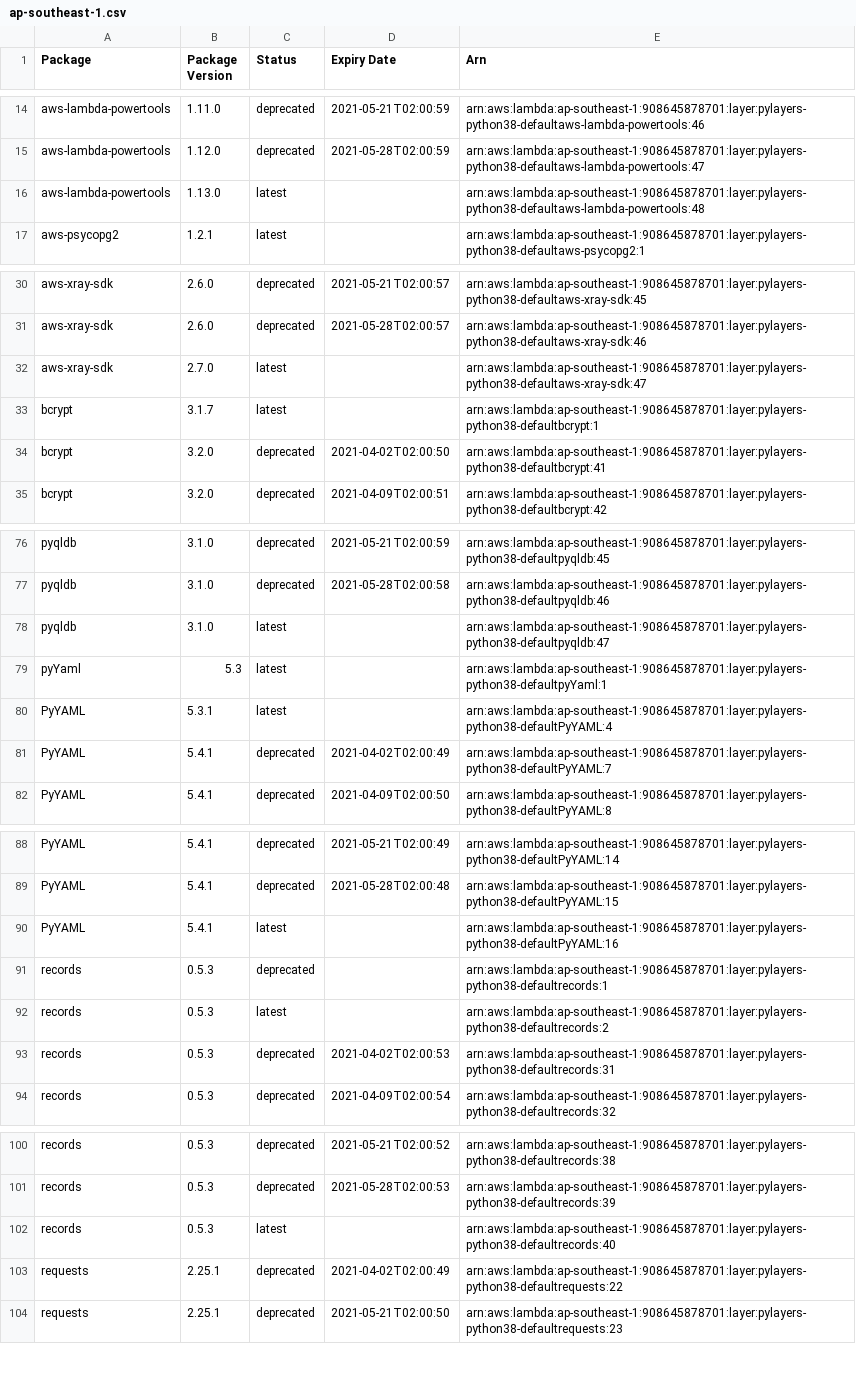
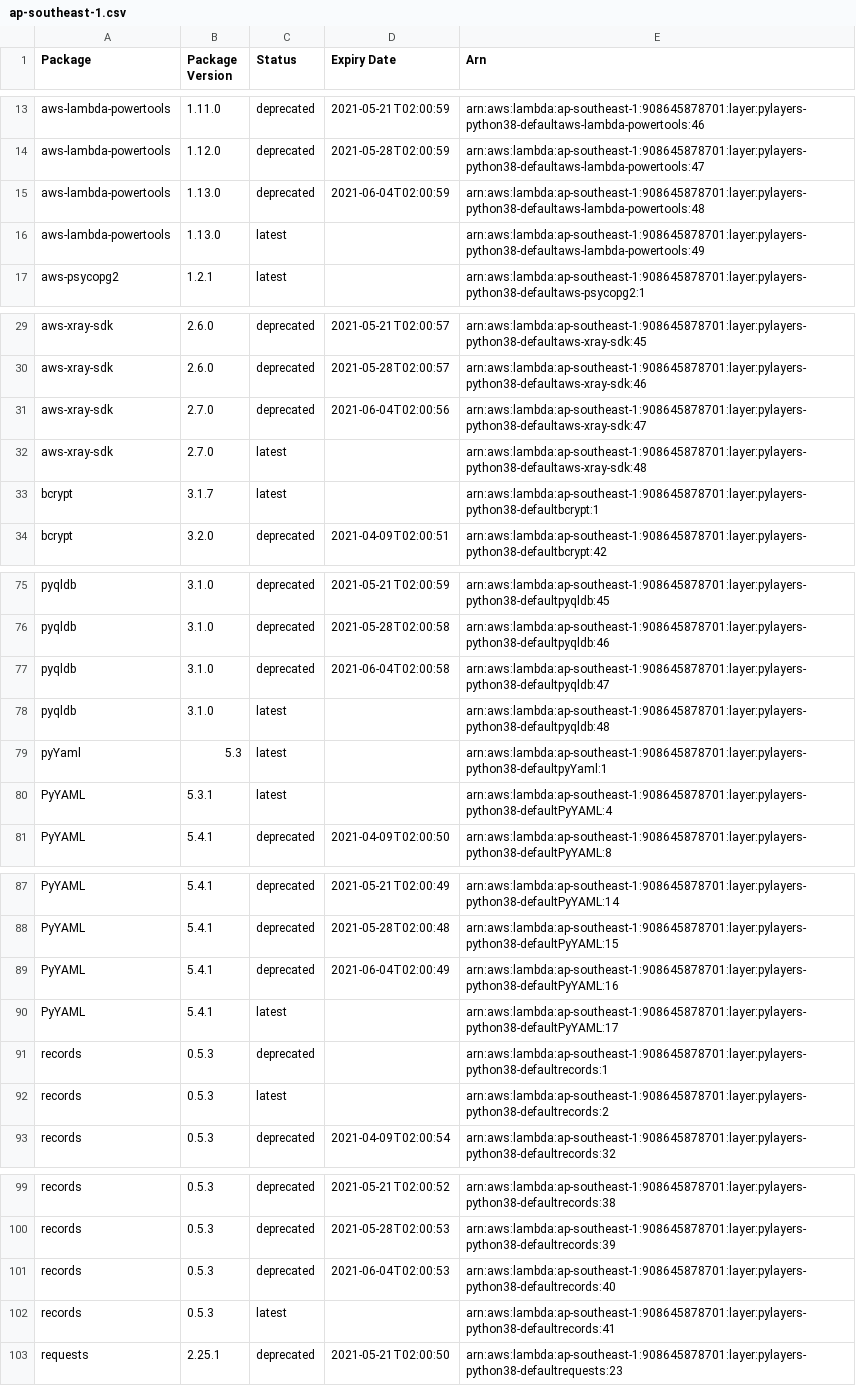
Before and after one commit to keithrozario/KLayers-default, a CSV file: deployments/python3.8/arns/ap-southeast-1.csv, drawn as a sheet; only a part is shown, gaps mark what is left out; the diff covers the shown part only.

```diff
--- a/deployments/python3.8/arns/ap-southeast-1.csv
+++ b/deployments/python3.8/arns/ap-southeast-1.csv
@@ -15,3 +14,4 @@ aws-lambda-powertools,1.11.0,deprecated,2021-05-21T02:00:59,arn:aws:lambda:ap-so
 aws-lambda-powertools,1.12.0,deprecated,2021-05-28T02:00:59,arn:aws:lambda:ap-southeast-1:908645878701:layer:pylayers-python38-defaultaws-lambda-powertools:47
-aws-lambda-powertools,1.13.0,latest,,arn:aws:lambda:ap-southeast-1:908645878701:layer:pylayers-python38-defaultaws-lambda-powertools:48
+aws-lambda-powertools,1.13.0,deprecated,2021-06-04T02:00:59,arn:aws:lambda:ap-southeast-1:908645878701:layer:pylayers-python38-defaultaws-lambda-powertools:48
+aws-lambda-powertools,1.13.0,latest,,arn:aws:lambda:ap-southeast-1:908645878701:layer:pylayers-python38-defaultaws-lambda-powertools:49
 aws-psycopg2,1.2.1,latest,,arn:aws:lambda:ap-southeast-1:908645878701:layer:pylayers-python38-defaultaws-psycopg2:1
@@ -31,5 +30,5 @@ aws-xray-sdk,2.6.0,deprecated,2021-05-21T02:00:57,arn:aws:lambda:ap-southeast-1:
 aws-xray-sdk,2.6.0,deprecated,2021-05-28T02:00:57,arn:aws:lambda:ap-southeast-1:908645878701:layer:pylayers-python38-defaultaws-xray-sdk:46
-aws-xray-sdk,2.7.0,latest,,arn:aws:lambda:ap-southeast-1:908645878701:layer:pylayers-python38-defaultaws-xray-sdk:47
+aws-xray-sdk,2.7.0,deprecated,2021-06-04T02:00:56,arn:aws:lambda:ap-southeast-1:908645878701:layer:pylayers-python38-defaultaws-xray-sdk:47
+aws-xray-sdk,2.7.0,latest,,arn:aws:lambda:ap-southeast-1:908645878701:layer:pylayers-python38-defaultaws-xray-sdk:48
 bcrypt,3.1.7,latest,,arn:aws:lambda:ap-southeast-1:908645878701:layer:pylayers-python38-defaultbcrypt:1
-bcrypt,3.2.0,deprecated,2021-04-02T02:00:50,arn:aws:lambda:ap-southeast-1:908645878701:layer:pylayers-python38-defaultbcrypt:41
 bcrypt,3.2.0,deprecated,2021-04-09T02:00:51,arn:aws:lambda:ap-southeast-1:908645878701:layer:pylayers-python38-defaultbcrypt:42
@@ -77,6 +76,6 @@ pyqldb,3.1.0,deprecated,2021-05-21T02:00:59,arn:aws:lambda:ap-southeast-1:908645
 pyqldb,3.1.0,deprecated,2021-05-28T02:00:58,arn:aws:lambda:ap-southeast-1:908645878701:layer:pylayers-python38-defaultpyqldb:46
-pyqldb,3.1.0,latest,,arn:aws:lambda:ap-southeast-1:908645878701:layer:pylayers-python38-defaultpyqldb:47
+pyqldb,3.1.0,deprecated,2021-06-04T02:00:58,arn:aws:lambda:ap-southeast-1:908645878701:layer:pylayers-python38-defaultpyqldb:47
+pyqldb,3.1.0,latest,,arn:aws:lambda:ap-southeast-1:908645878701:layer:pylayers-python38-defaultpyqldb:48
 pyYaml,5.3,latest,,arn:aws:lambda:ap-southeast-1:908645878701:layer:pylayers-python38-defaultpyYaml:1
 PyYAML,5.3.1,latest,,arn:aws:lambda:ap-southeast-1:908645878701:layer:pylayers-python38-defaultPyYAML:4
-PyYAML,5.4.1,deprecated,2021-04-02T02:00:49,arn:aws:lambda:ap-southeast-1:908645878701:layer:pylayers-python38-defaultPyYAML:7
 PyYAML,5.4.1,deprecated,2021-04-09T02:00:50,arn:aws:lambda:ap-southeast-1:908645878701:layer:pylayers-python38-defaultPyYAML:8
@@ -89,6 +88,6 @@ PyYAML,5.4.1,deprecated,2021-05-21T02:00:49,arn:aws:lambda:ap-southeast-1:908645
 PyYAML,5.4.1,deprecated,2021-05-28T02:00:48,arn:aws:lambda:ap-southeast-1:908645878701:layer:pylayers-python38-defaultPyYAML:15
-PyYAML,5.4.1,latest,,arn:aws:lambda:ap-southeast-1:908645878701:layer:pylayers-python38-defaultPyYAML:16
+PyYAML,5.4.1,deprecated,2021-06-04T02:00:49,arn:aws:lambda:ap-southeast-1:908645878701:layer:pylayers-python38-defaultPyYAML:16
+PyYAML,5.4.1,latest,,arn:aws:lambda:ap-southeast-1:908645878701:layer:pylayers-python38-defaultPyYAML:17
 records,0.5.3,deprecated,,arn:aws:lambda:ap-southeast-1:908645878701:layer:pylayers-python38-defaultrecords:1
 records,0.5.3,latest,,arn:aws:lambda:ap-southeast-1:908645878701:layer:pylayers-python38-defaultrecords:2
-records,0.5.3,deprecated,2021-04-02T02:00:53,arn:aws:lambda:ap-southeast-1:908645878701:layer:pylayers-python38-defaultrecords:31
 records,0.5.3,deprecated,2021-04-09T02:00:54,arn:aws:lambda:ap-southeast-1:908645878701:layer:pylayers-python38-defaultrecords:32
@@ -101,4 +100,4 @@ records,0.5.3,deprecated,2021-05-21T02:00:52,arn:aws:lambda:ap-southeast-1:90864
 records,0.5.3,deprecated,2021-05-28T02:00:53,arn:aws:lambda:ap-southeast-1:908645878701:layer:pylayers-python38-defaultrecords:39
-records,0.5.3,latest,,arn:aws:lambda:ap-southeast-1:908645878701:layer:pylayers-python38-defaultrecords:40
-requests,2.25.1,deprecated,2021-04-02T02:00:49,arn:aws:lambda:ap-southeast-1:908645878701:layer:pylayers-python38-defaultrequests:22
+records,0.5.3,deprecated,2021-06-04T02:00:53,arn:aws:lambda:ap-southeast-1:908645878701:layer:pylayers-python38-defaultrecords:40
+records,0.5.3,latest,,arn:aws:lambda:ap-southeast-1:908645878701:layer:pylayers-python38-defaultrecords:41
 requests,2.25.1,deprecated,2021-05-21T02:00:50,arn:aws:lambda:ap-southeast-1:908645878701:layer:pylayers-python38-defaultrequests:23
```
Also changed, not shown: 2 added rows, 5 removed rows and 2 edited cells elsewhere in this file, 6 other files.
